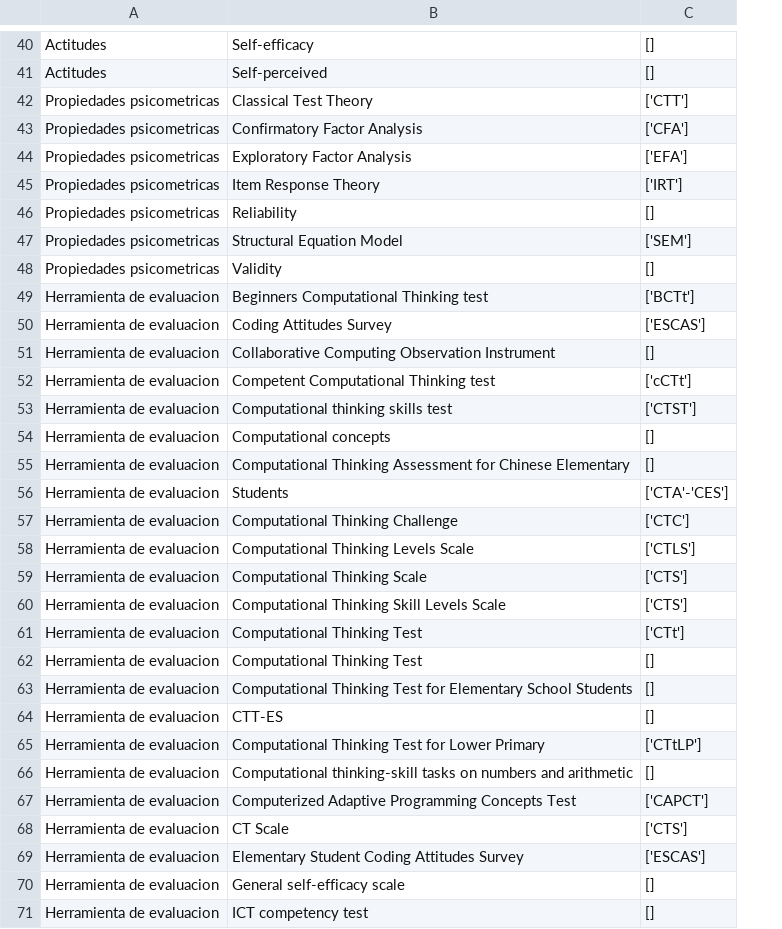
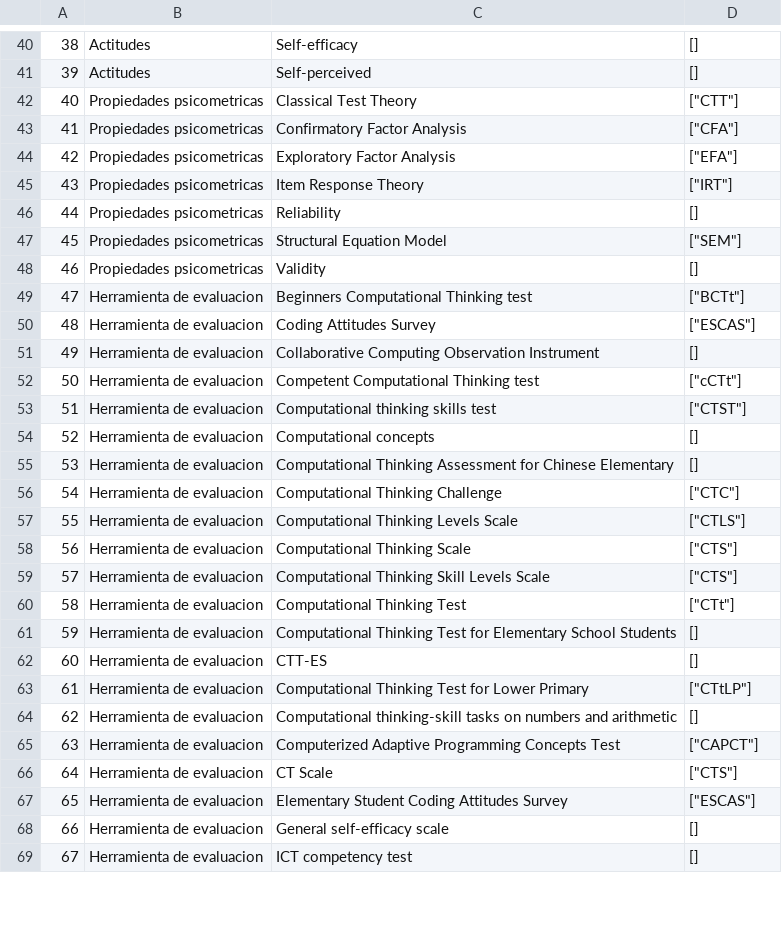
Before and after one commit to JuanSebastianGarcia/Analisis-bibliometrico, a CSV file: analisis bibliometrico/data/Palabras_especiales.csv, drawn as a sheet; only a part is shown, gaps mark what is left out; removed rows and columns are numbered as before the commit, all else as after; the diff covers the shown part only; the diff names each change by its address in the sheet, - before the commit and + after, or states it on an @@ line.

Commit message:
se finalizaron algunas cosas. se finalizo el proceso en el cual si alguna palabra o frase en el abstract, tenia un sinonimo, fue remplazado con un solo ejemplo de palabra para facilitar el procesamiento, y se realizo la matriz de frecuencia en cada uno de los abstract teniendo en cuenta una lista de palabras especiales

```diff
--- a/analisis bibliometrico/data/Palabras_especiales.csv
+++ b/analisis bibliometrico/data/Palabras_especiales.csv
+column A, rows 40-69: 38 | 39 | 40 | 41 | 42 | 43 | 44 | 45 | 46 | 47 | 48 | 49 | 50 | 51 | 52 | 53 | 54 | 55 | 56 | 57 | 58 | 59 | 60 | 61 | 62 | 63 | 64 | 65 | 66 | 67
-D42: ['CTT']
+D42: ["CTT"]
-D43: ['CFA']
+D43: ["CFA"]
-D44: ['EFA']
+D44: ["EFA"]
-D45: ['IRT']
+D45: ["IRT"]
-D47: ['SEM']
+D47: ["SEM"]
-D49: ['BCTt']
+D49: ["BCTt"]
-D50: ['ESCAS']
+D50: ["ESCAS"]
-D52: ['cCTt']
+D52: ["cCTt"]
-D53: ['CTST']
+D53: ["CTST"]
-row 56: Herramienta de evaluacion | Students | ['CTA'-'CES']
-D56: ['CTC']
+D56: ["CTC"]
-D57: ['CTLS']
+D57: ["CTLS"]
-D58:D59: ['CTS']
+D58:D59: ["CTS"]
-D60: ['CTt']
+D60: ["CTt"]
-row 62: Herramienta de evaluacion | Computational Thinking Test | []
-D63: ['CTtLP']
+D63: ["CTtLP"]
-D65: ['CAPCT']
+D65: ["CAPCT"]
-D66: ['CTS']
+D66: ["CTS"]
-D67: ['ESCAS']
+D67: ["ESCAS"]
```
Also changed, not shown: 7 removed rows and 6 edited cells elsewhere in this file, 4 other files.
